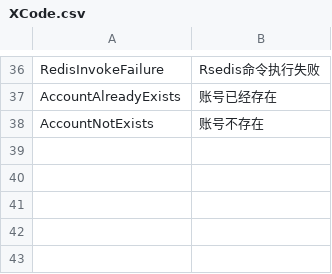
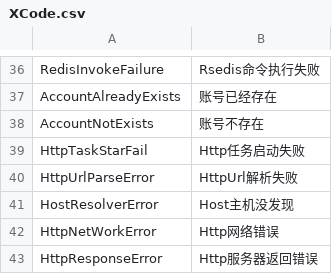
Before and after one commit to yy199595/acs, a CSV file: Server/bin/XCode/XCode.csv, drawn as a sheet; only a part is shown, gaps mark what is left out; the diff names each change by its address in the sheet, - before the commit and + after, or states it on an @@ line.

```diff
--- a/Server/bin/XCode/XCode.csv
+++ b/Server/bin/XCode/XCode.csv
+row 39: HttpTaskStarFail | Http任务启动失败
+row 40: HttpUrlParseError | HttpUrl解析失败
+row 41: HostResolverError | Host主机没发现
+row 42: HttpNetWorkError | Http网络错误
+row 43: HttpResponseError | Http服务器返回错误
```
Also changed, not shown: 42 other files.
